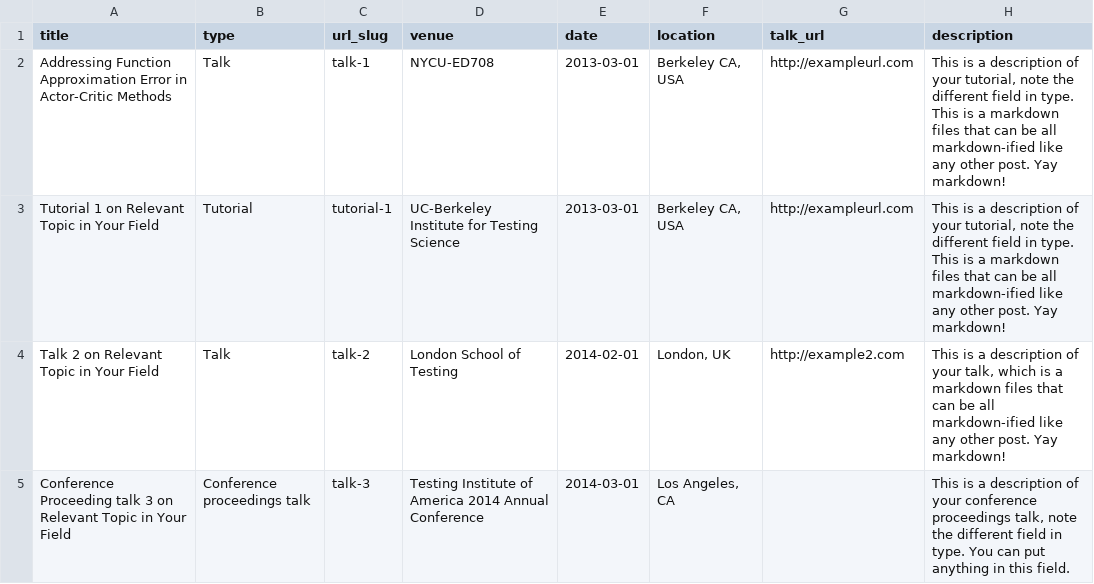
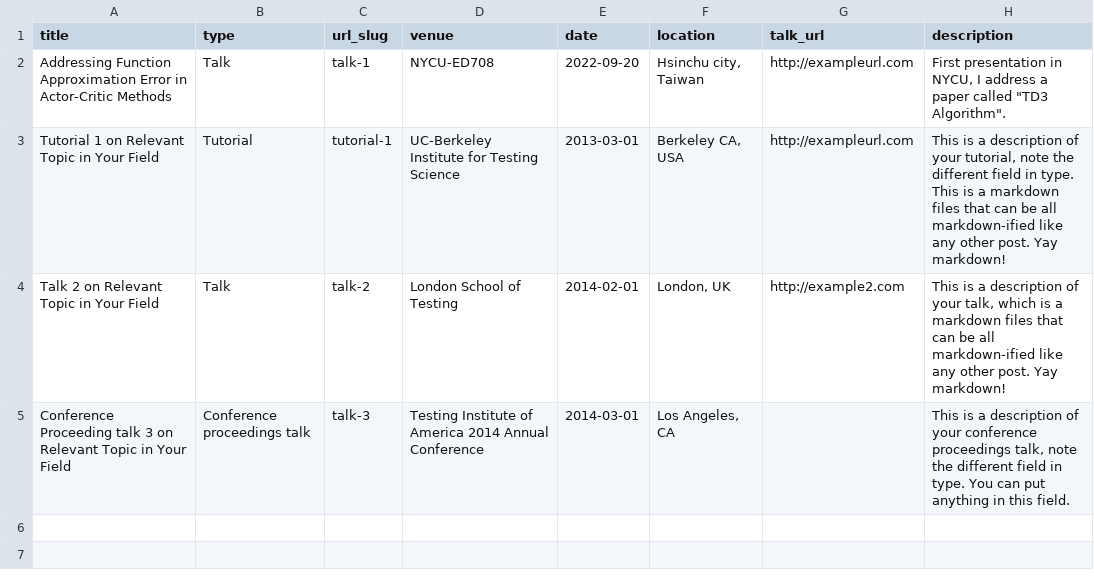
Before and after one commit to jacksonchen1998/jacksonchen1998.github.io, a TSV file: markdown_generator/talks.tsv, drawn as a sheet.

Commit message:
Update talks.tsv

```diff
--- a/markdown_generator/talks.tsv
+++ b/markdown_generator/talks.tsv
@@ -1,3 +1,3 @@
 title	type	url_slug	venue	date	location	talk_url	description
-Addressing Function Approximation Error in Actor-Critic Methods	Talk	talk-1	NYCU-ED708	2013-03-01	Berkeley CA, USA	http://exampleurl.com	This is a description of your tutorial, note the different field in type. This is a markdown files that can be all markdown-ified like any other post. Yay markdown!
+Addressing Function Approximation Error in Actor-Critic Methods	Talk	talk-1	NYCU-ED708	2022-09-20	Hsinchu city, Taiwan	http://exampleurl.com	First presentation in NYCU, I address a paper called "TD3 Algorithm".
 Tutorial 1 on Relevant Topic in Your Field	Tutorial	tutorial-1	UC-Berkeley Institute for Testing Science	2013-03-01	Berkeley CA, USA	http://exampleurl.com	This is a description of your tutorial, note the different field in type. This is a markdown files that can be all markdown-ified like any other post. Yay markdown!
```
